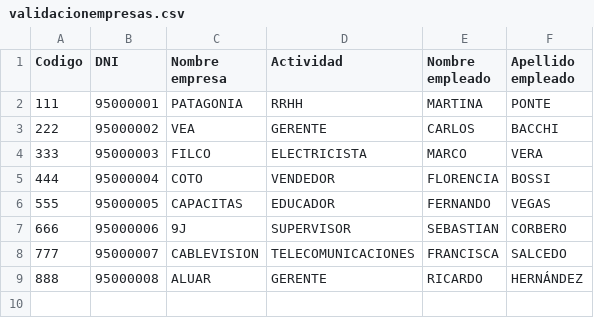
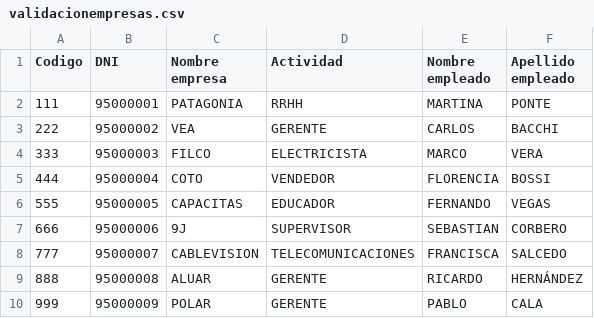
Before and after one commit to johanarangel/proyecto_inicial, a CSV file: validacionempresas.csv, drawn as a sheet.

```diff
--- a/validacionempresas.csv
+++ b/validacionempresas.csv
@@ -9 +9,2 @@ Codigo,DNI,Nombre empresa,Actividad,Nombre empleado,Apellido empleado
 888,95000008,ALUAR,GERENTE,RICARDO,HERNÁNDEZ
+999,95000009,POLAR,GERENTE,PABLO,CALA
```
Also changed, not shown: ingresoprovincial.csv, 4 other files.
